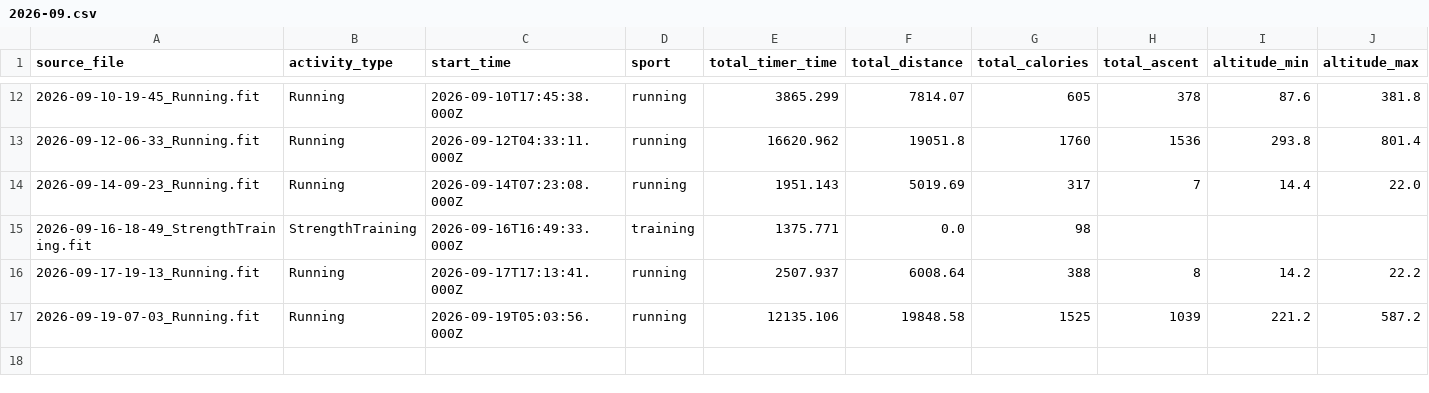
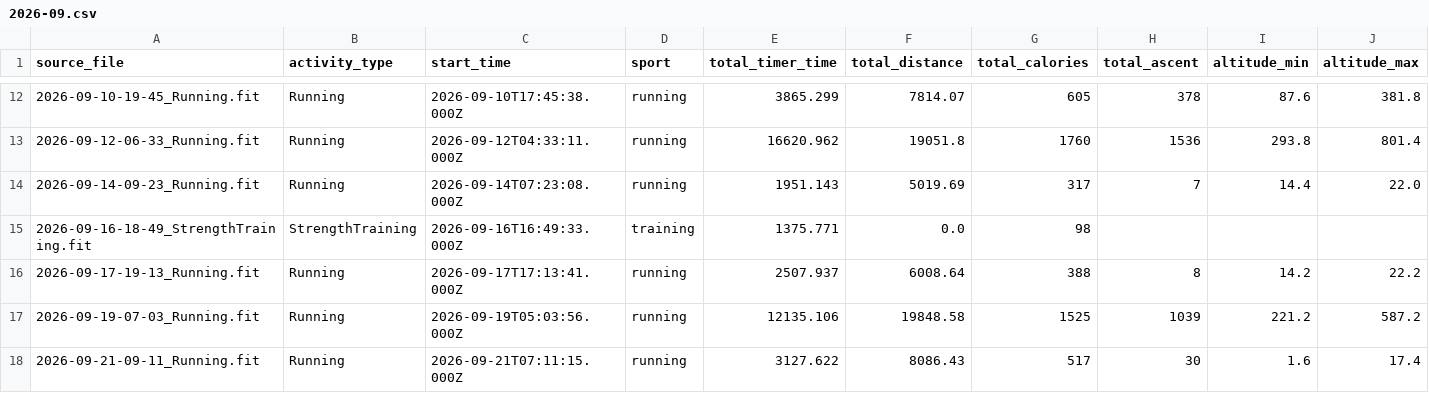
Before and after one commit to ncornag/ncornag, a CSV file: running/data/2026-09.csv, drawn as a sheet; only a part is shown, gaps mark what is left out; rows hold the shown columns only; the diff names each change by its address in the sheet, - before the commit and + after, or states it on an @@ line.

```diff
--- a/running/data/2026-09.csv
+++ b/running/data/2026-09.csv
+row 18: 2026-09-21-09-11_Running.fit | Running | 2026-09-21T07:11:15.000Z | running | 3127.622 | 8086.43 | 517 | 30 | 1.6 | 17.4
```
Also changed, not shown: 5 other files.
